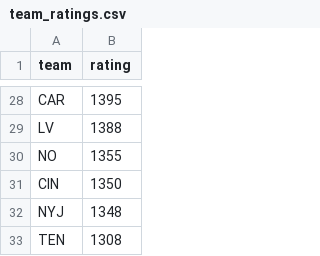
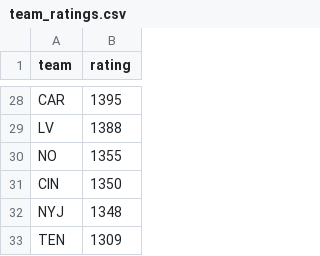
Before and after one commit to durkinliam/nfl-sim-r, a CSV file: team_ratings.csv, drawn as a sheet; only a part is shown, gaps mark what is left out.

Commit message:
fix rating filename typo. Commit latest sim output manually ran and update team rating to get the workflow to run.

```diff
--- a/team_ratings.csv
+++ b/team_ratings.csv
@@ -32,2 +32,2 @@ CIN,1350
 NYJ,1348
-TEN,1308
+TEN,1309
```
Also changed, not shown: 2 other files.
